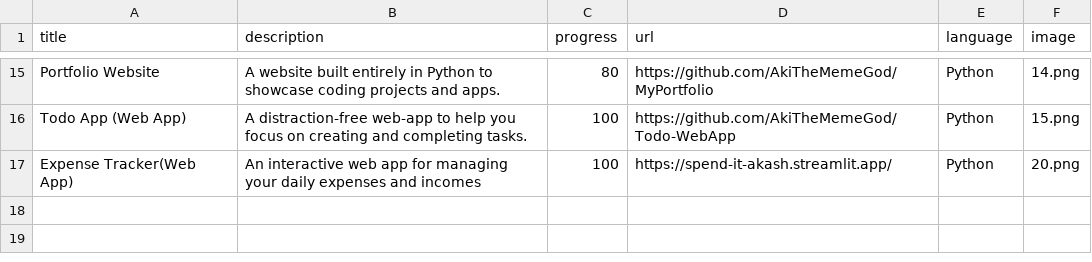
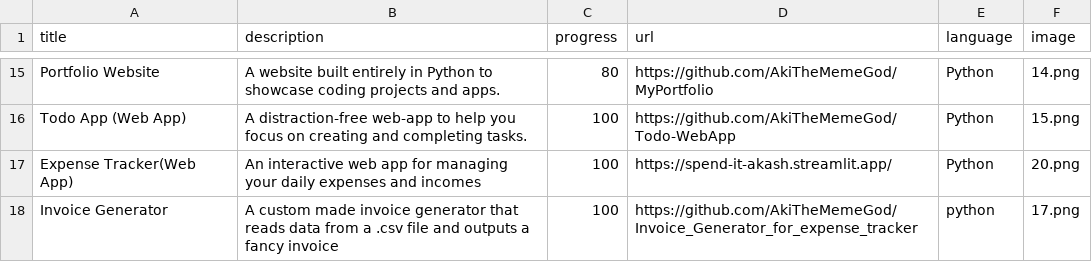
Before and after one commit to AkiTheMemeGod/MyPortfolio, a CSV file: data.csv, drawn as a sheet; only a part is shown, gaps mark what is left out; the diff names each change by its address in the sheet, - before the commit and + after, or states it on an @@ line.

Commit message:
added a data

```diff
--- a/data.csv
+++ b/data.csv
+row 18: Invoice Generator | A custom made invoice generator that reads data from a .csv file and outputs a fancy invoice | 100 | https://github.com/AkiTheMemeGod/Invoice_Generator_for_expense_tracker | python | 17.png
```
Also changed, not shown: 1 other file.
